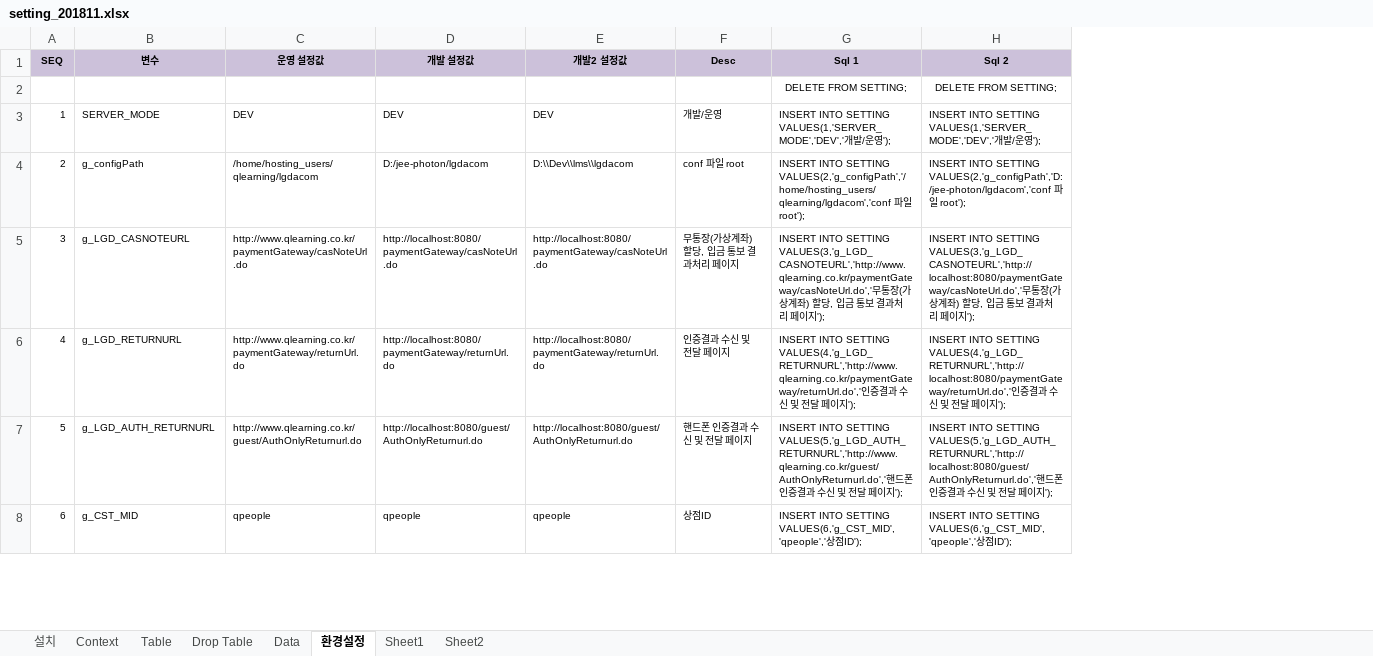
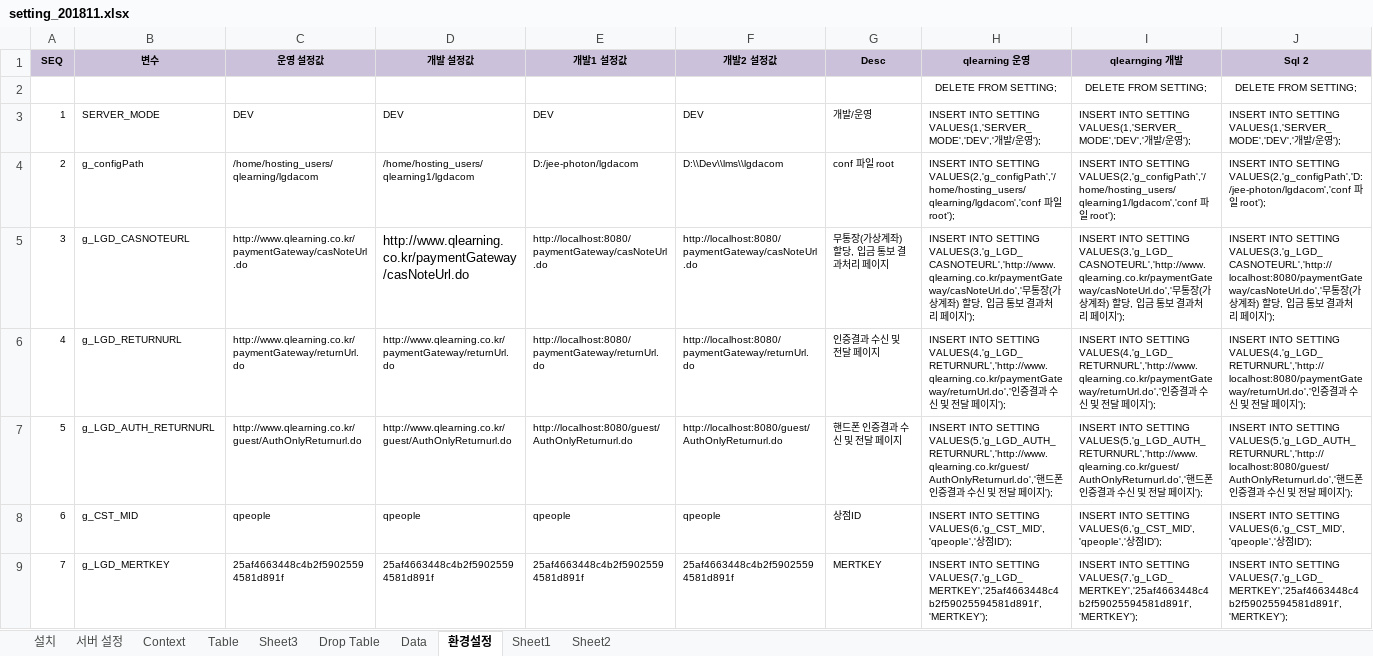
Before and after one commit to limsm9449/lms, an Excel workbook: readme/setting_201811.xlsx, sheet 환경설정, drawn as a sheet; only a part is shown; values as stored, in another font and other column widths than the file's, no borders; removed rows and columns are numbered as before the commit, all else as after; rows hold the shown columns only; the diff covers the shown part only; the diff names each change by its address in the sheet, - before the commit and + after, or states it on an @@ line.

```diff
--- a/readme/setting_201811.xlsx (sheet 환경설정)
+++ b/readme/setting_201811.xlsx (sheet 환경설정)
+sheet tab: 서버 설정
+sheet tab: Sheet3
+column E (개발1 설정값), rows 3-8: DEV | D:/jee-photon/lgdacom | http://localhost:8080/paymentGateway/casNoteUrl.do | http://localhost:8080/paymentGateway/returnUrl.do | http://localhost:8080/guest/AuthOnlyReturnurl.do | qpeople
-column G (Sql 1), rows 2-8: DELETE FROM SETTING; | INSERT INTO SETTING VALUES(1,'SERVER_MODE','DEV','개발/운영'); | INSERT INTO SETTING VALUES(2,'g_configPath','/home/hosting_users/qlearning/lgdacom','conf 파일 root'); | INSERT INTO SETTING VALUES(3,'g_LGD_CASNOTEURL','http://www.qlearning.co.kr/paymentGateway/casNoteUrl.do','무통장(가상계좌) 할당, 입금 통보 결과처리 페이지'); | INSERT INTO SETTING VALUES(4,'g_LGD_RETURNURL','http://www.qlearning.co.kr/paymentGateway/returnUrl.do','인증결과 수신 및 전달 페이지'); | INSERT INTO SETTING VALUES(5,'g_LGD_AUTH_RETURNURL','http://www.qlearning.co.kr/guest/AuthOnlyReturnurl.do','핸드폰 인증결과 수신 및 전달 페이지'); | INSERT INTO SETTING VALUES(6,'g_CST_MID','qpeople','상점ID');
+column H (qlearning 운영), rows 2-8: DELETE FROM SETTING; | INSERT INTO SETTING VALUES(1,'SERVER_MODE','DEV','개발/운영'); | INSERT INTO SETTING VALUES(2,'g_configPath','/home/hosting_users/qlearning/lgdacom','conf 파일 root'); | INSERT INTO SETTING VALUES(3,'g_LGD_CASNOTEURL','http://www.qlearning.co.kr/paymentGateway/casNoteUrl.do','무통장(가상계좌) 할당, 입금 통보 결과처리 페이지'); | INSERT INTO SETTING VALUES(4,'g_LGD_RETURNURL','http://www.qlearning.co.kr/paymentGateway/returnUrl.do','인증결과 수신 및 전달 페이지'); | INSERT INTO SETTING VALUES(5,'g_LGD_AUTH_RETURNURL','http://www.qlearning.co.kr/guest/AuthOnlyReturnurl.do','핸드폰 인증결과 수신 및 전달 페이지'); | INSERT INTO SETTING VALUES(6,'g_CST_MID','qpeople','상점ID');
+column I (qlearnging 개발), rows 2-8: DELETE FROM SETTING; | INSERT INTO SETTING VALUES(1,'SERVER_MODE','DEV','개발/운영'); | INSERT INTO SETTING VALUES(2,'g_configPath','/home/hosting_users/qlearning1/lgdacom','conf 파일 root'); | INSERT INTO SETTING VALUES(3,'g_LGD_CASNOTEURL','http://www.qlearning.co.kr/paymentGateway/casNoteUrl.do','무통장(가상계좌) 할당, 입금 통보 결과처리 페이지'); | INSERT INTO SETTING VALUES(4,'g_LGD_RETURNURL','http://www.qlearning.co.kr/paymentGateway/returnUrl.do','인증결과 수신 및 전달 페이지'); | INSERT INTO SETTING VALUES(5,'g_LGD_AUTH_RETURNURL','http://www.qlearning.co.kr/guest/AuthOnlyReturnurl.do','핸드폰 인증결과 수신 및 전달 페이지'); | INSERT INTO SETTING VALUES(6,'g_CST_MID','qpeople','상점ID');
-D4 (개발 설정값): D:/jee-photon/lgdacom
+D4 (개발 설정값): /home/hosting_users/qlearning1/lgdacom
-D5 (개발 설정값): http://localhost:8080/paymentGateway/casNoteUrl.do
+D5 (개발 설정값): http://www.qlearning.co.kr/paymentGateway/casNoteUrl.do
@@ D5 text size: larger @@
-D6 (개발 설정값): http://localhost:8080/paymentGateway/returnUrl.do
+D6 (개발 설정값): http://www.qlearning.co.kr/paymentGateway/returnUrl.do
-D7 (개발 설정값): http://localhost:8080/guest/AuthOnlyReturnurl.do
+D7 (개발 설정값): http://www.qlearning.co.kr/guest/AuthOnlyReturnurl.do
+row 9: 7 | g_LGD_MERTKEY | 25af4663448c4b2f59025594581d891f | 25af4663448c4b2f59025594581d891f | 25af4663448c4b2f59025594581d891f | 25af4663448c4b2f59025594581d891f | MERTKEY | INSERT INTO SETTING VALUES(7,'g_LGD_MERTKEY','25af4663448c4b2f59025594581d891f','MERTKEY'); | INSERT INTO SETTING VALUES(7,'g_LGD_MERTKEY','25af4663448c4b2f59025594581d891f','MERTKEY'); | INSERT INTO SETTING VALUES(7,'g_LGD_MERTKEY','25af4663448c4b2f59025594581d891f','MERTKEY');
```
Also changed, not shown: 4 added rows, 43 edited cells and row numbers in column A elsewhere in this sheet, sheet Table, sheet Data, sheet Sheet1, formulas that keep their value, 56 other files.
